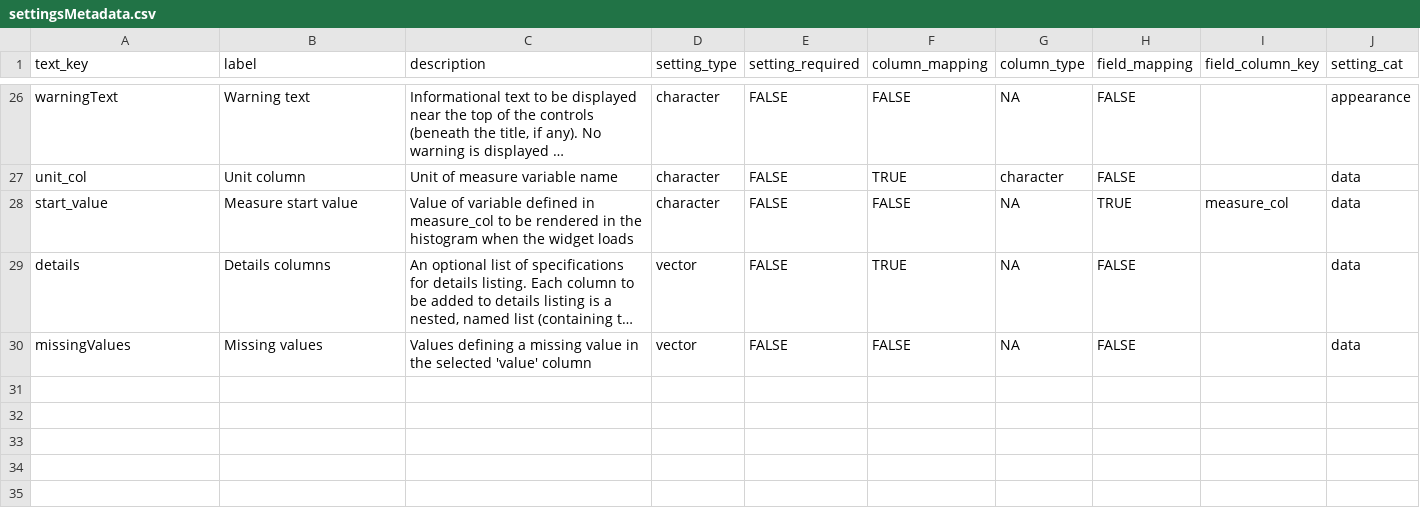
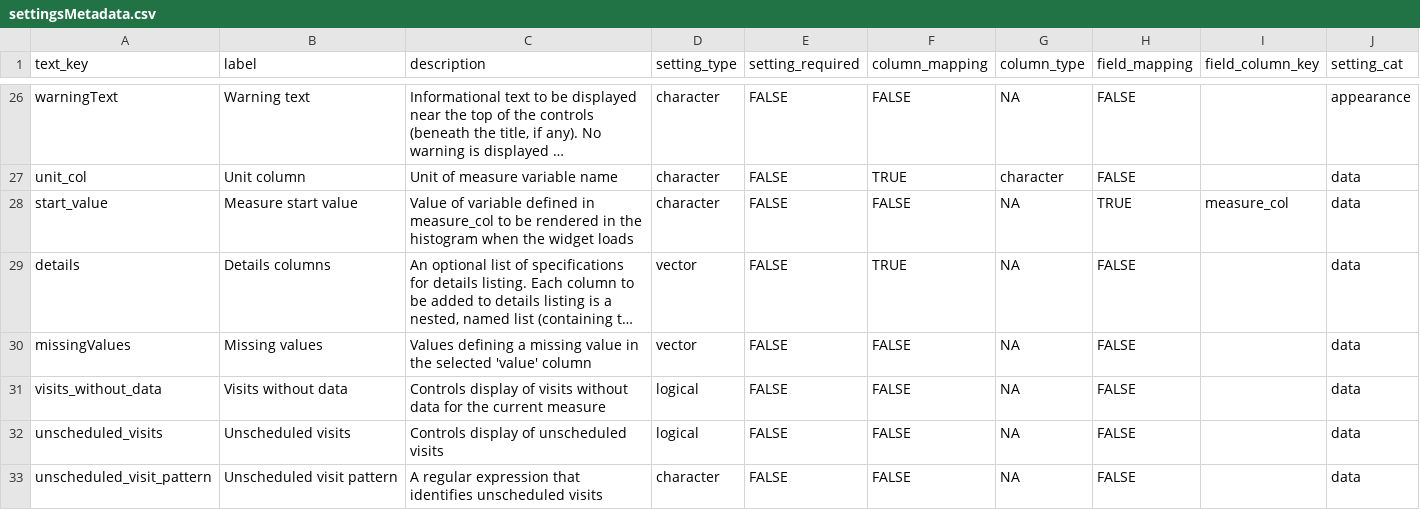
Before and after one commit to SafetyGraphics/safetyGraphics, a CSV file: data-raw/settingsMetadata.csv, drawn as a sheet; only a part is shown, gaps mark what is left out; long unchanged cells end in …; the diff names each change by its address in the sheet, - before the commit and + after, or states it on an @@ line.

Commit message:
add visit settings to metadata

```diff
--- a/data-raw/settingsMetadata.csv
+++ b/data-raw/settingsMetadata.csv
+row 31: visits_without_data | Visits without data | Controls display of visits without data for the current measure | logical | FALSE | FALSE | NA | FALSE |  | data
+row 32: unscheduled_visits | Unscheduled visits | Controls display of unscheduled visits | logical | FALSE | FALSE | NA | FALSE |  | data
+row 33: unscheduled_visit_pattern | Unscheduled visit pattern | A regular expression that identifies unscheduled visits | character | FALSE | FALSE | NA | FALSE |  | data
```
Also changed, not shown: data-raw/settingsMetadataCharts.csv, data-raw/standardsMetadata.csv, 3 other files.
